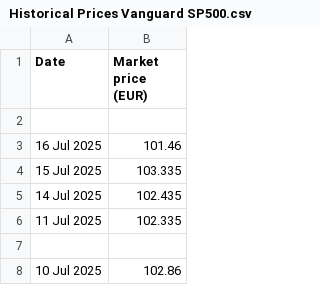
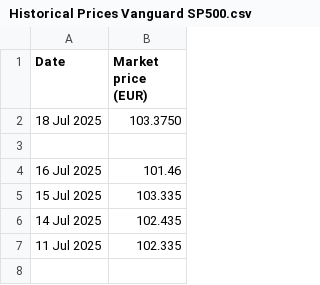
Before and after one commit to lalutir/predicting-s-p-500, a CSV file: Code/Datasets/Historical Prices Vanguard SP500.csv, drawn as a sheet; only a part is shown; the shorter side is filled out with more unchanged rows; the diff names each change by its address in the sheet, - before the commit and + after, or states it on an @@ line.

```diff
--- a/Code/Datasets/Historical Prices Vanguard SP500.csv
+++ b/Code/Datasets/Historical Prices Vanguard SP500.csv
+row 2: 18 Jul 2025 | 103.3750
```
Also changed, not shown: Code/Datasets/1_day_error.csv, Code/Datasets/Predicted closing values 1_day.csv, 9 other files.
